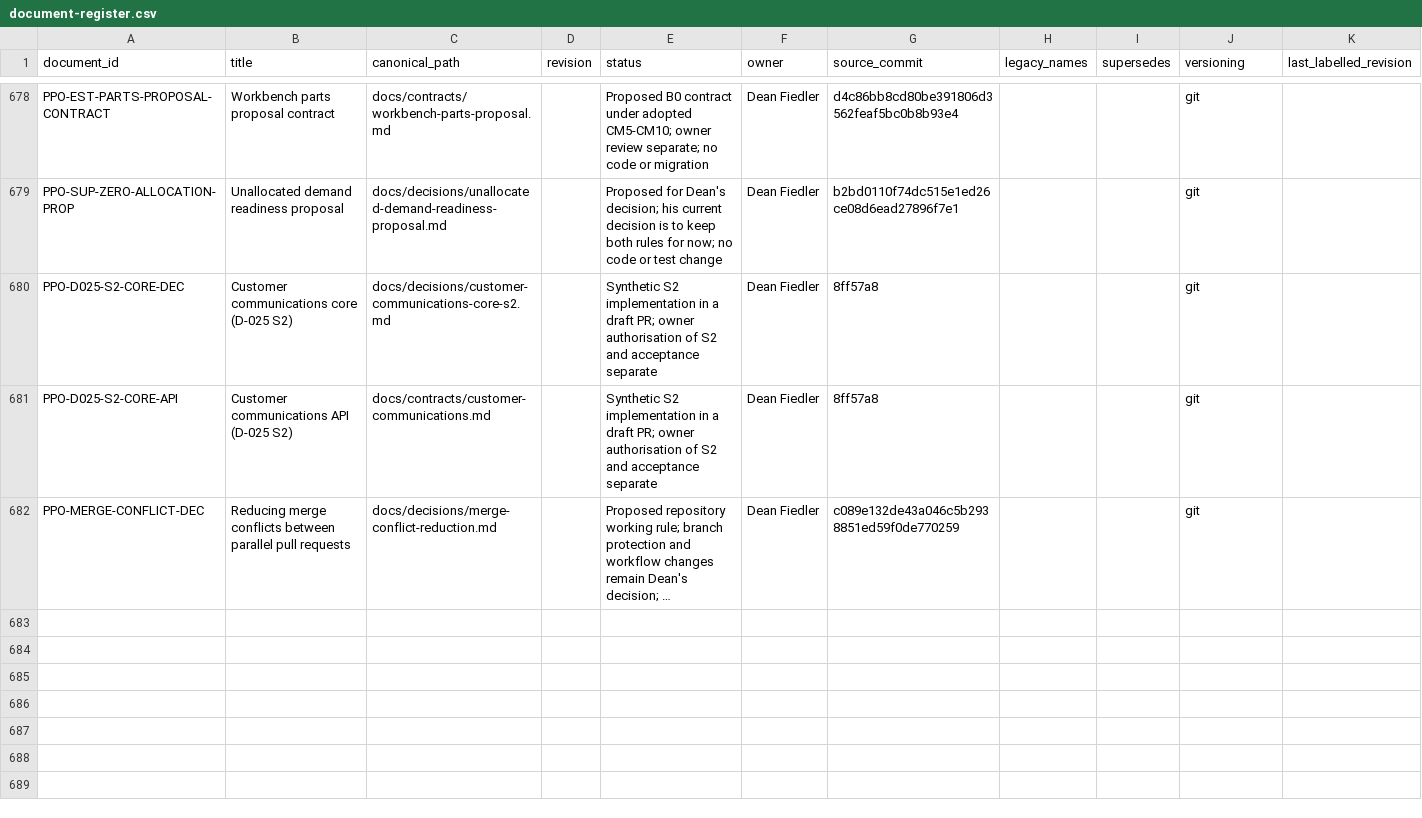
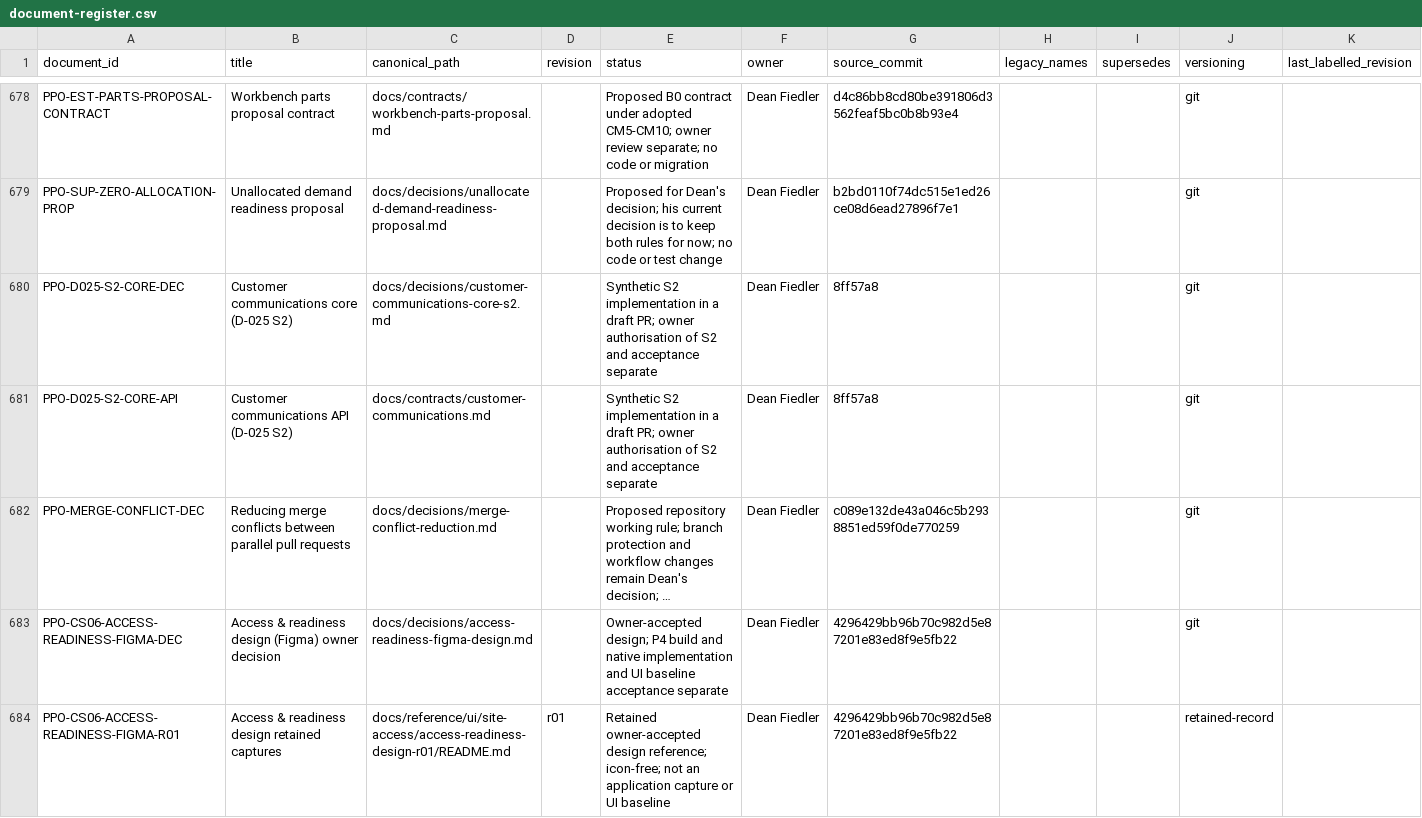
Before and after one commit to deanrfiedler-gif/powerplants-one, a CSV file: docs/standards/document-register.csv, drawn as a sheet; only a part is shown, gaps mark what is left out; long unchanged cells end in …; the diff names each change by its address in the sheet, - before the commit and + after, or states it on an @@ line.

```diff
--- a/docs/standards/document-register.csv
+++ b/docs/standards/document-register.csv
+row 683: PPO-CS06-ACCESS-READINESS-FIGMA-DEC | Access & readiness design (Figma) owner decision | docs/decisions/access-readiness-figma-design.md |  | Owner-accepted design; P4 build and native implementation and UI baseline acceptance separate | Dean Fiedler | 4296429bb96b70c982d5e87201e83ed8f9e5fb22 |  |  | git
+row 684: PPO-CS06-ACCESS-READINESS-FIGMA-R01 | Access & readiness design retained captures | docs/reference/ui/site-access/access-readiness-design-r01/README.md | r01 | Retained owner-accepted design reference; icon-free; not an application capture or UI baseline | Dean Fiedler | 4296429bb96b70c982d5e87201e83ed8f9e5fb22 |  |  | retained-record
```
Also changed, not shown: 19 other files.
